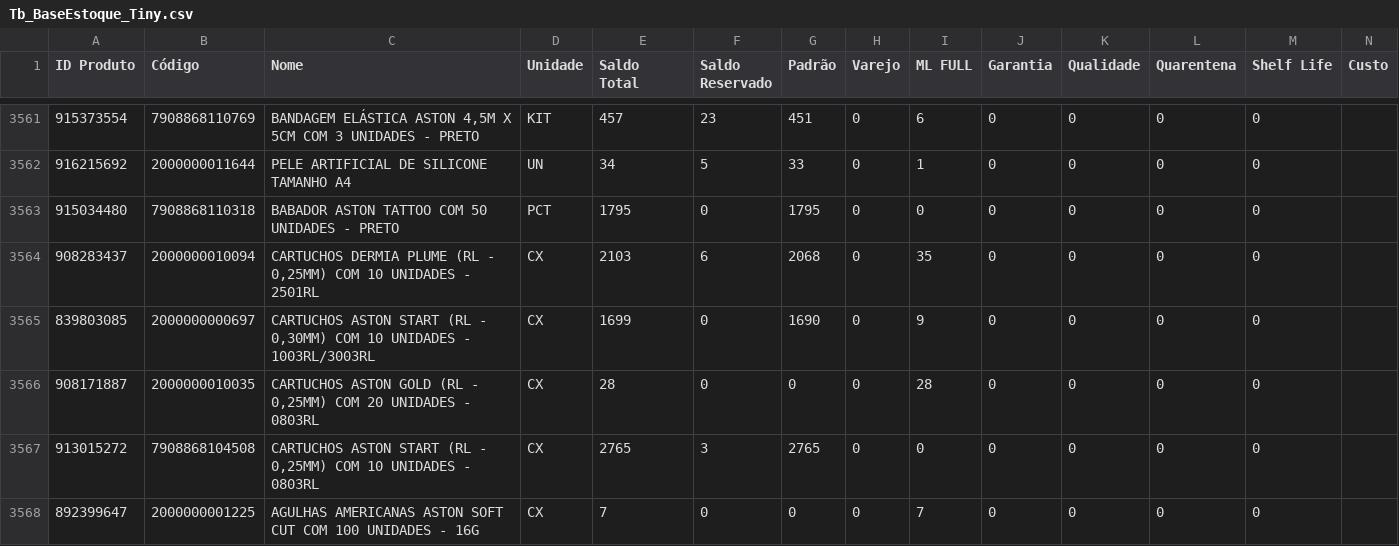
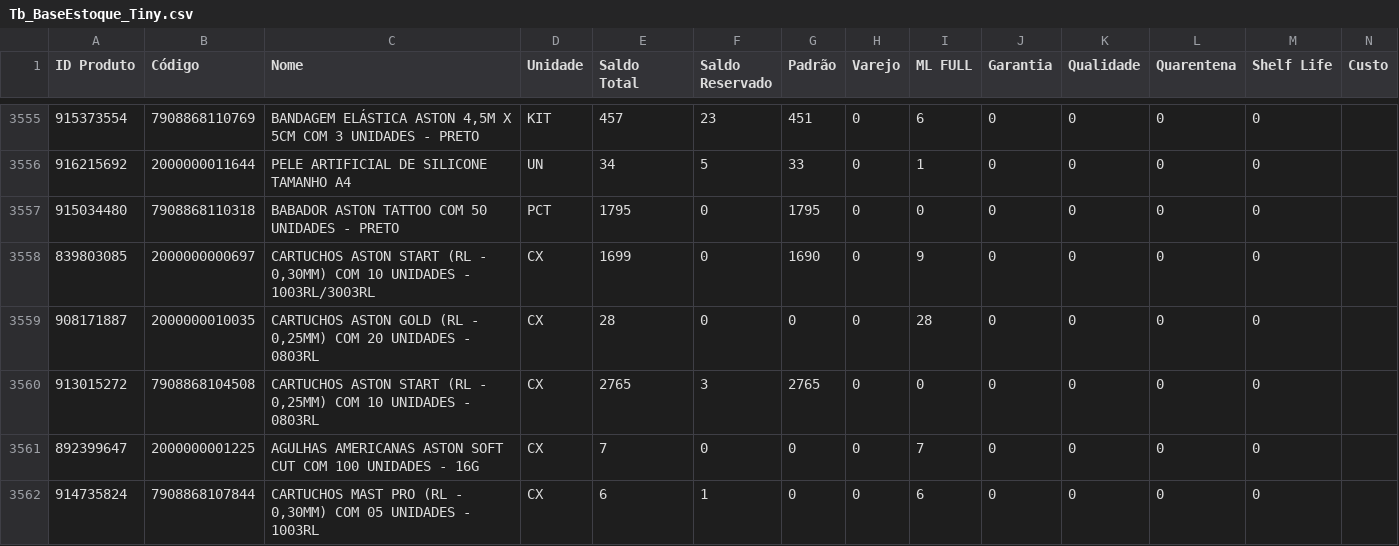
Before and after one commit to JhonatanAlmeida02/tiny-erp, a CSV file: TB_bases/Tb_BaseEstoque_Tiny.csv, drawn as a sheet; only a part is shown, gaps mark what is left out; the shorter side is filled out with more unchanged rows; removed rows and columns are numbered as before the commit, all else as after; the diff covers the shown part only; the diff names each change by its address in the sheet, - before the commit and + after, or states it on an @@ line.

```diff
--- a/TB_bases/Tb_BaseEstoque_Tiny.csv
+++ b/TB_bases/Tb_BaseEstoque_Tiny.csv
-row 3564: 908283437 | 2000000010094 | CARTUCHOS DERMIA PLUME (RL - 0,25MM) COM 10 UNIDADES - 2501RL | CX | 2103 | 6 | 2068 | 0 | 35 | 0 | 0 | 0 | 0
```
Also changed, not shown: 7 added rows and 6 removed rows elsewhere in this file, 1 other file.
